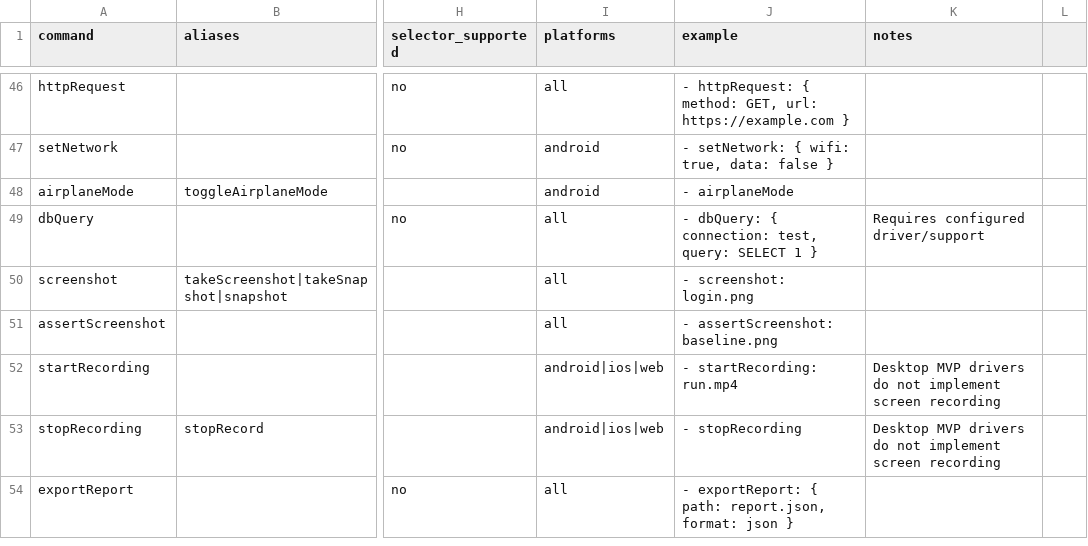
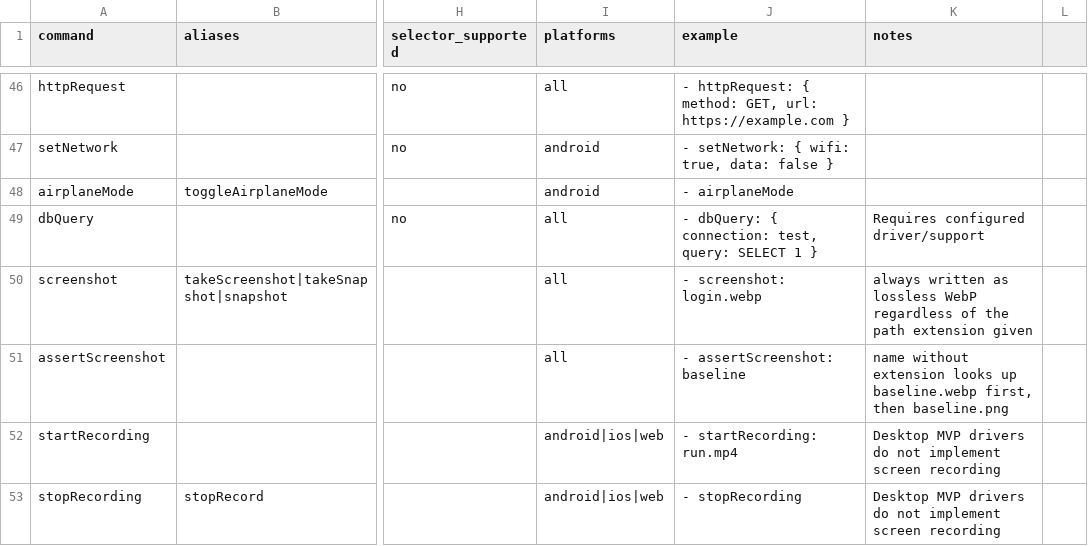
Before and after one commit to Nghi-NV/nl-tester, a CSV file: .agents/skills/lumi-tester-agent/references/commands.csv, drawn as a sheet; only a part is shown, gaps mark what is left out; the shorter side is filled out with more unchanged rows; the diff names each change by its address in the sheet, - before the commit and + after, or states it on an @@ line.

```diff
--- a/.agents/skills/lumi-tester-agent/references/commands.csv
+++ b/.agents/skills/lumi-tester-agent/references/commands.csv
-J50 (example): - screenshot: login.png
+J50 (example): - screenshot: login.webp
-K50 (notes): (empty)
+K50 (notes): always written as lossless WebP regardless of the path extension given
-J51 (example): - assertScreenshot: baseline.png
+J51 (example): - assertScreenshot: baseline
-K51 (notes): (empty)
+K51 (notes): name without extension looks up baseline.webp first, then baseline.png
```
Also changed, not shown: lumi-tester/ai/antigravity-skill/lumi-tester-agent/references/commands.csv, lumi-tester/ai/codex-skill/lumi-tester-agent/references/commands.csv, 29 other files.
